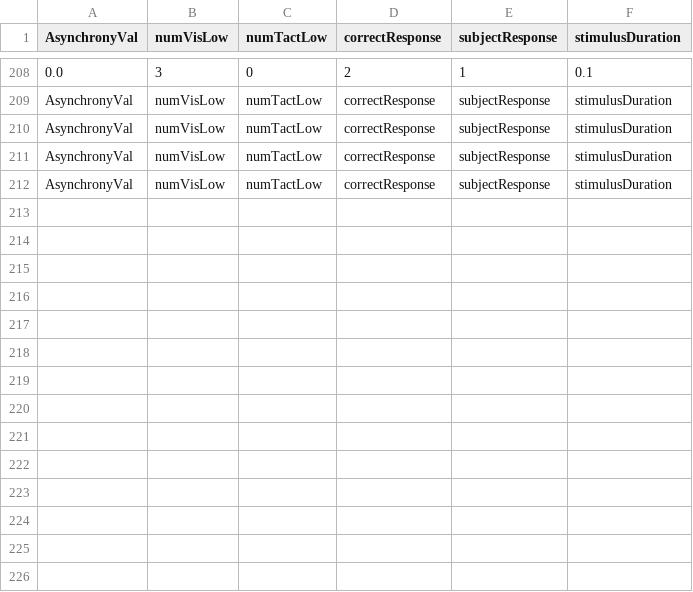
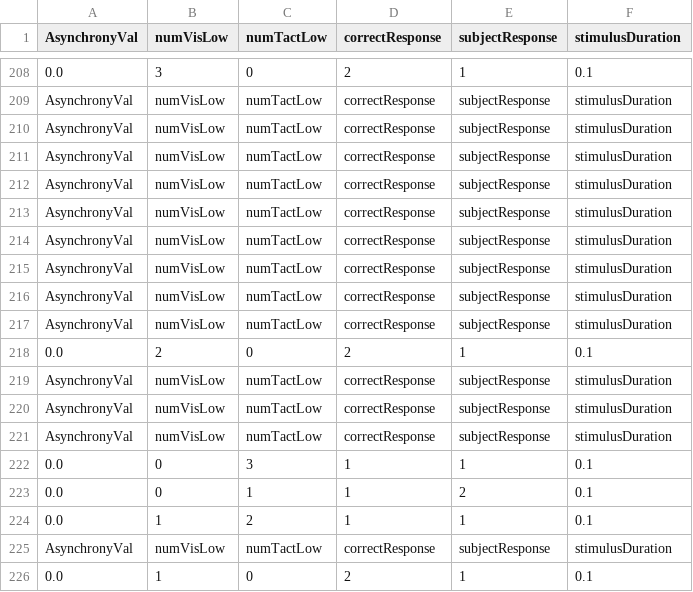
Before and after one commit to meghakalia/Unity3D_HTC_VIVE, a CSV file: Data/Subjects/MeghaPilotExposure.csv, drawn as a sheet; only a part is shown, gaps mark what is left out; the diff names each change by its address in the sheet, - before the commit and + after, or states it on an @@ line.

```diff
--- a/Data/Subjects/MeghaPilotExposure.csv
+++ b/Data/Subjects/MeghaPilotExposure.csv
+row 213: AsynchronyVal | numVisLow | numTactLow | correctResponse | subjectResponse | stimulusDuration
+row 214: AsynchronyVal | numVisLow | numTactLow | correctResponse | subjectResponse | stimulusDuration
+row 215: AsynchronyVal | numVisLow | numTactLow | correctResponse | subjectResponse | stimulusDuration
+row 216: AsynchronyVal | numVisLow | numTactLow | correctResponse | subjectResponse | stimulusDuration
+row 217: AsynchronyVal | numVisLow | numTactLow | correctResponse | subjectResponse | stimulusDuration
+row 218: 0.0 | 2 | 0 | 2 | 1 | 0.1
+row 219: AsynchronyVal | numVisLow | numTactLow | correctResponse | subjectResponse | stimulusDuration
+row 220: AsynchronyVal | numVisLow | numTactLow | correctResponse | subjectResponse | stimulusDuration
+row 221: AsynchronyVal | numVisLow | numTactLow | correctResponse | subjectResponse | stimulusDuration
+row 222: 0.0 | 0 | 3 | 1 | 1 | 0.1
+row 223: 0.0 | 0 | 1 | 1 | 2 | 0.1
+row 224: 0.0 | 1 | 2 | 1 | 1 | 0.1
+row 225: AsynchronyVal | numVisLow | numTactLow | correctResponse | subjectResponse | stimulusDuration
+row 226: 0.0 | 1 | 0 | 2 | 1 | 0.1
```
Also changed, not shown: Data/Subjects/TestingTOJ.csv, 9 other files.
